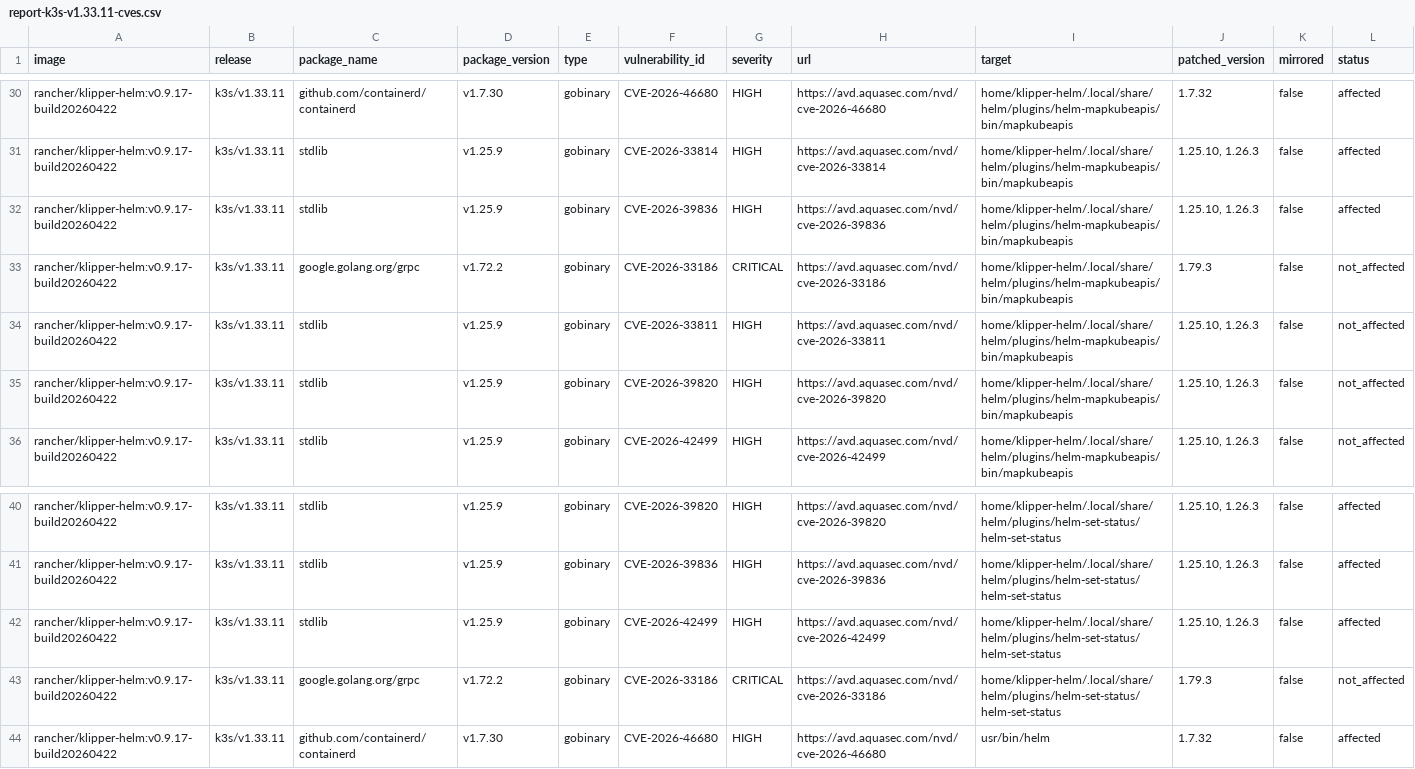
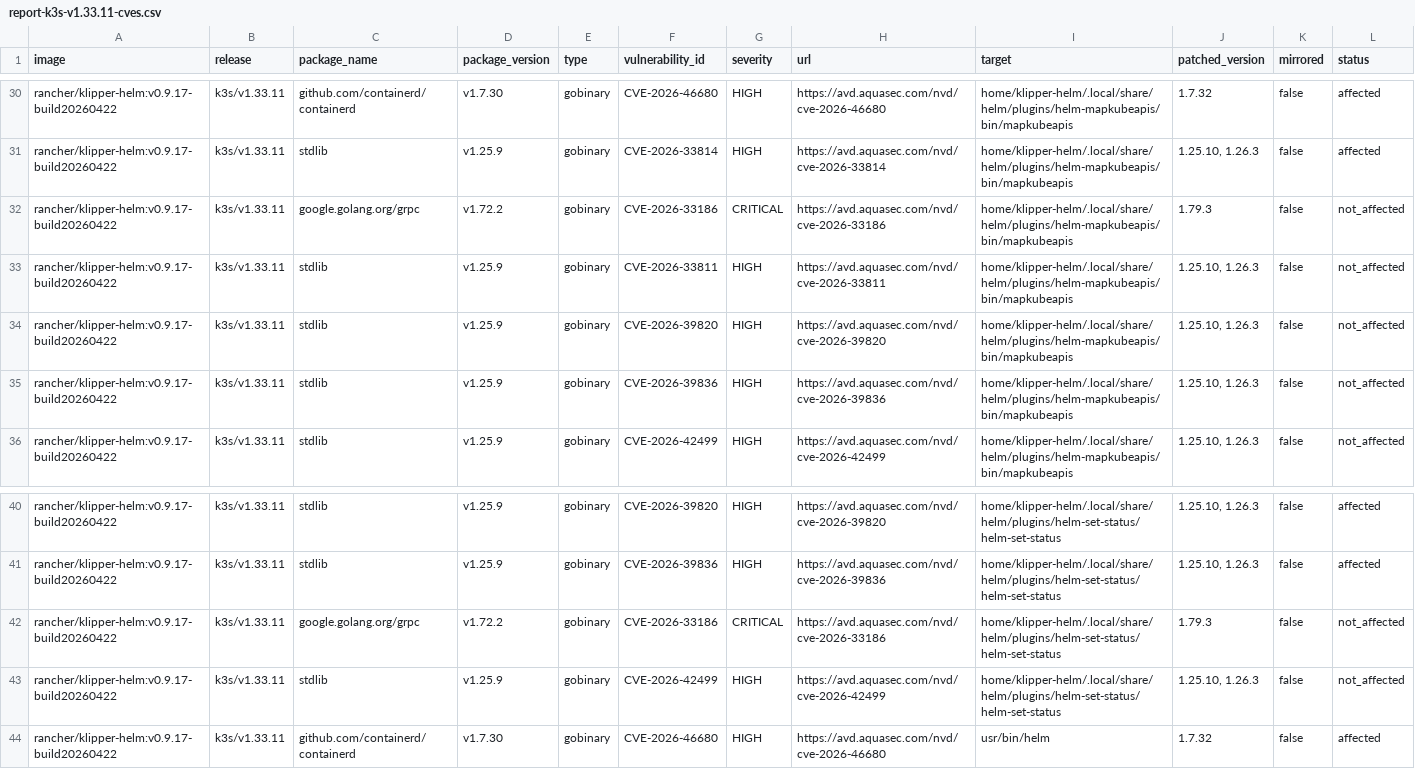
Before and after one commit to k3s-io/scans, a CSV file: docs/csv/report-k3s-v1.33.11-cves.csv, drawn as a sheet; only a part is shown, gaps mark what is left out; removed rows and columns are numbered as before the commit, all else as after; rows hold the shown columns only; the diff names each change by its address in the sheet, - before the commit and + after, or states it on an @@ line.

```diff
--- a/docs/csv/report-k3s-v1.33.11-cves.csv
+++ b/docs/csv/report-k3s-v1.33.11-cves.csv
-row 32: rancher/klipper-helm:v0.9.17-build20260422 | k3s/v1.33.11 | stdlib | v1.25.9 | gobinary | CVE-2026-39836 | HIGH | https://avd.aquasec.com/nvd/cve-2026-39836 | home/klipper-helm/.local/share/helm/plugins/helm-mapkubeapis/bin/mapkubeapis | 1.25.10, 1.26.3 | false | affected
+row 35: rancher/klipper-helm:v0.9.17-build20260422 | k3s/v1.33.11 | stdlib | v1.25.9 | gobinary | CVE-2026-39836 | HIGH | https://avd.aquasec.com/nvd/cve-2026-39836 | home/klipper-helm/.local/share/helm/plugins/helm-mapkubeapis/bin/mapkubeapis | 1.25.10, 1.26.3 | false | not_affected
-row 42: rancher/klipper-helm:v0.9.17-build20260422 | k3s/v1.33.11 | stdlib | v1.25.9 | gobinary | CVE-2026-42499 | HIGH | https://avd.aquasec.com/nvd/cve-2026-42499 | home/klipper-helm/.local/share/helm/plugins/helm-set-status/helm-set-status | 1.25.10, 1.26.3 | false | affected
+row 43: rancher/klipper-helm:v0.9.17-build20260422 | k3s/v1.33.11 | stdlib | v1.25.9 | gobinary | CVE-2026-42499 | HIGH | https://avd.aquasec.com/nvd/cve-2026-42499 | home/klipper-helm/.local/share/helm/plugins/helm-set-status/helm-set-status | 1.25.10, 1.26.3 | false | not_affected
```
Also changed, not shown: docs/csv/report-k3s-v1.34.7-cves.csv, docs/csv/report-k3s-v1.35.4-cves.csv, 9 other files.
